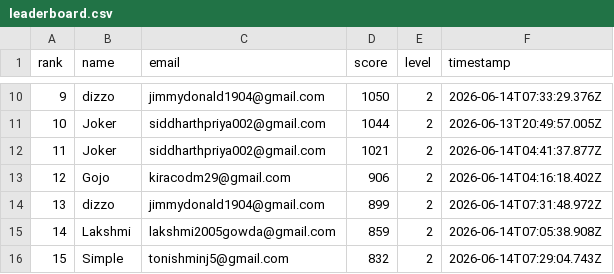
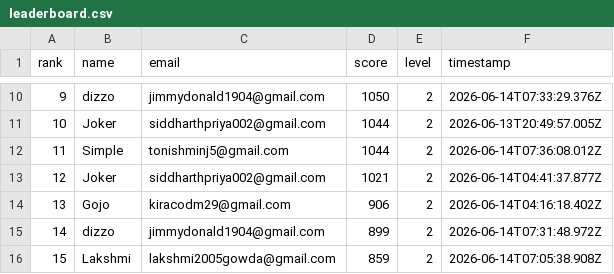
Before and after one commit to jokerdetected/injusticeleague, a CSV file: leaderboard.csv, drawn as a sheet; only a part is shown, gaps mark what is left out; the shorter side is filled out with more unchanged rows; addresses are those after the commit; the diff names each change by its address in the sheet, - before the commit and + after, or states it on an @@ line.

Commit message:
score: Simple (1044)

```diff
--- a/leaderboard.csv
+++ b/leaderboard.csv
+row 12: 11 | Simple | tonishminj5@gmail.com | 1044 | 2 | 2026-06-14T07:36:08.012Z
@@ column A (rank) renumbered from row 13 down @@
```
